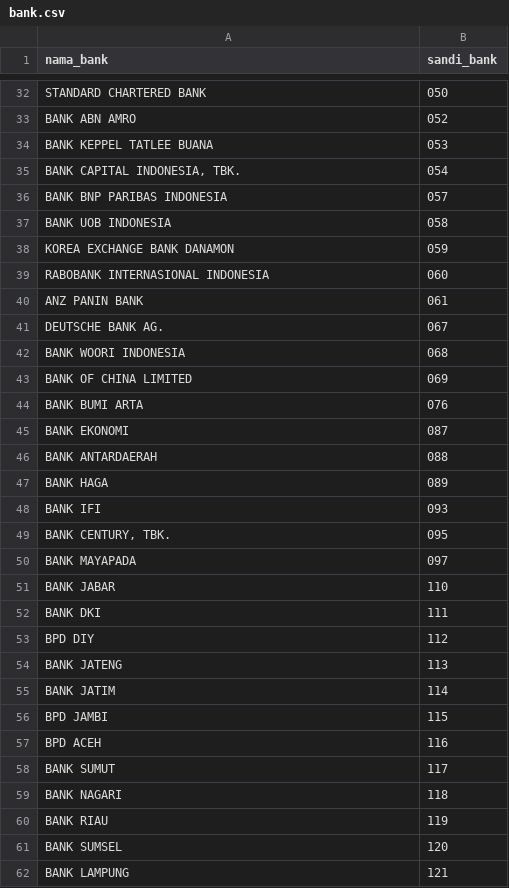
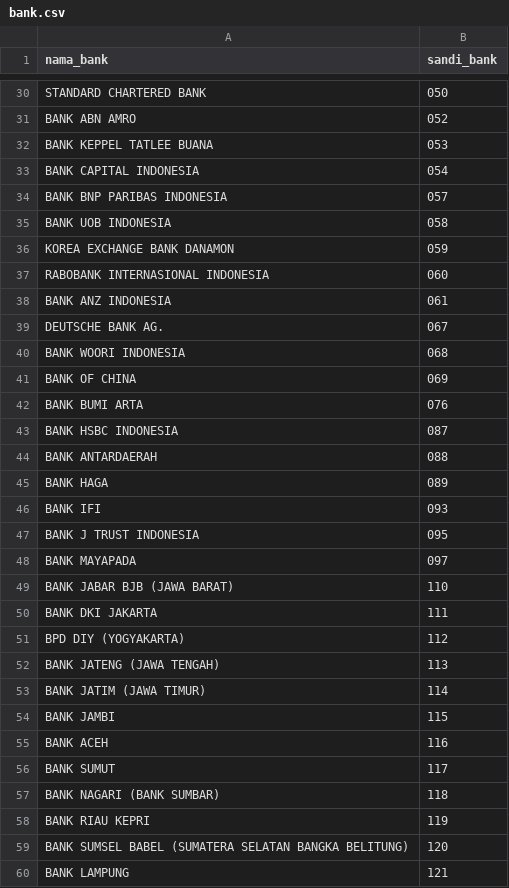
Before and after one commit to andes2912/indobank, a CSV file: src/data/csv/bank.csv, drawn as a sheet; only a part is shown, gaps mark what is left out; the diff covers the shown part only.

Commit message:
Update bug fix & Add List Bank

```diff
--- a/src/data/csv/bank.csv
+++ b/src/data/csv/bank.csv
@@ -34,3 +32,3 @@
 "BANK KEPPEL TATLEE BUANA",053
-"BANK CAPITAL INDONESIA, TBK.",054
+"BANK CAPITAL INDONESIA",054
 "BANK BNP PARIBAS INDONESIA",057
@@ -39,8 +37,8 @@
 "RABOBANK INTERNASIONAL INDONESIA",060
-"ANZ PANIN BANK",061
+"BANK ANZ INDONESIA",061
 "DEUTSCHE BANK AG.",067
 "BANK WOORI INDONESIA",068
-"BANK OF CHINA LIMITED",069
+"BANK OF CHINA",069
 "BANK BUMI ARTA",076
-"BANK EKONOMI",087
+"BANK HSBC INDONESIA",087
 "BANK ANTARDAERAH",088
@@ -48,15 +46,15 @@
 "BANK IFI",093
-"BANK CENTURY, TBK.",095
+"BANK J TRUST INDONESIA",095
 "BANK MAYAPADA",097
-"BANK JABAR",110
-"BANK DKI",111
-"BPD DIY",112
-"BANK JATENG",113
-"BANK JATIM",114
-"BPD JAMBI",115
-"BPD ACEH",116
+"BANK JABAR BJB (JAWA BARAT)",110
+"BANK DKI JAKARTA",111
+"BPD DIY (YOGYAKARTA)",112
+"BANK JATENG (JAWA TENGAH)",113
+"BANK JATIM (JAWA TIMUR)",114
+"BANK JAMBI",115
+"BANK ACEH",116
 "BANK SUMUT",117
-"BANK NAGARI",118
-"BANK RIAU",119
-"BANK SUMSEL",120
+"BANK NAGARI (BANK SUMBAR)",118
+"BANK RIAU KEPRI",119
+"BANK SUMSEL BABEL (SUMATERA SELATAN BANGKA BELITUNG)",120
 "BANK LAMPUNG",121
```
Also changed, not shown: 15 added rows, 7 removed rows, 1 moved row and 44 edited cells elsewhere in this file, 7 other files.
